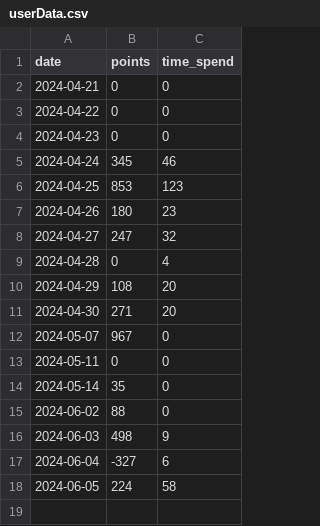
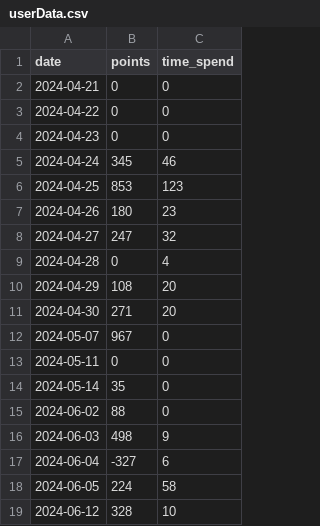
Before and after one commit to Simon125q/Boredom_recognition_app, a CSV file: userData.csv, drawn as a sheet; the diff names each change by its address in the sheet, - before the commit and + after, or states it on an @@ line.

```diff
--- a/userData.csv
+++ b/userData.csv
+row 19: 2024-06-12 | 328 | 10
```
Also changed, not shown: 3 other files.
